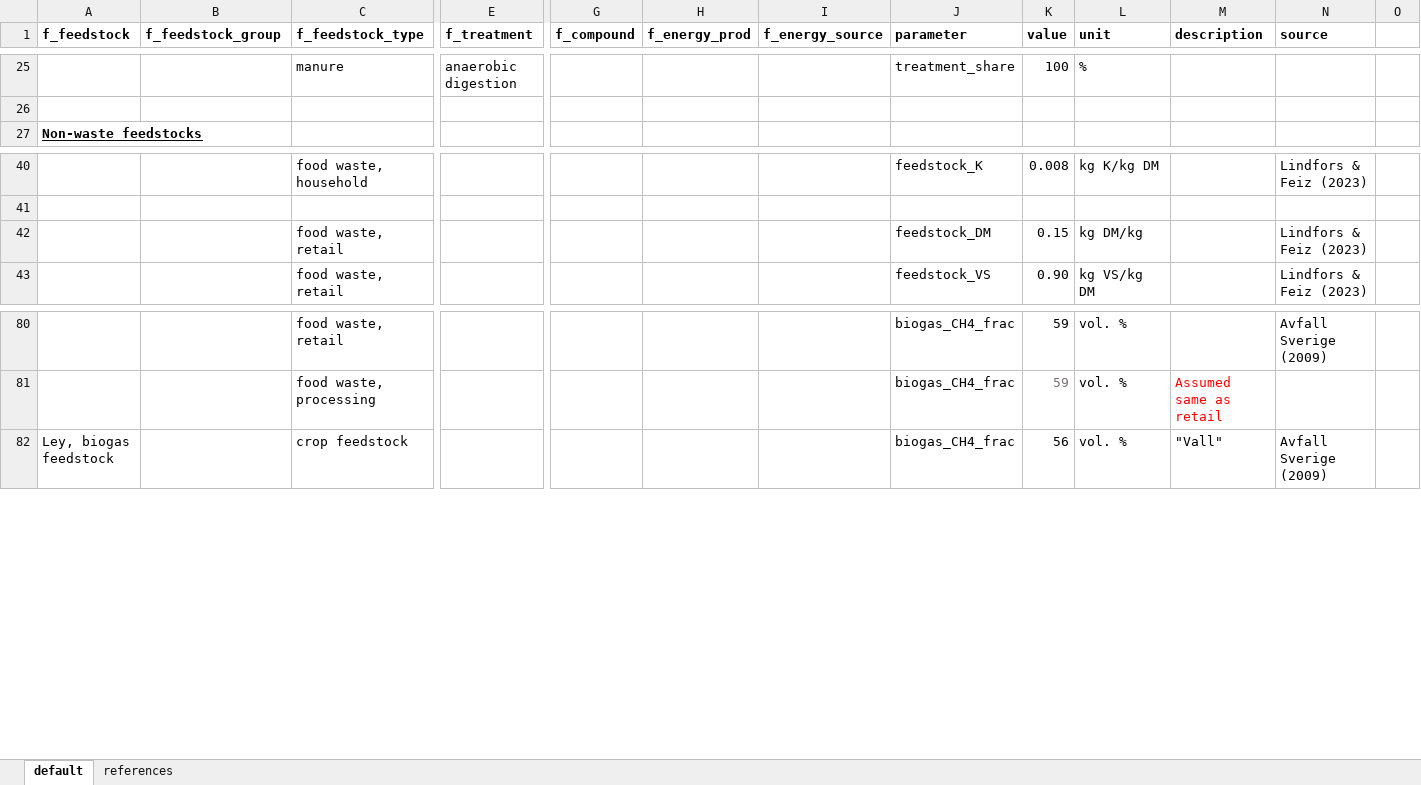
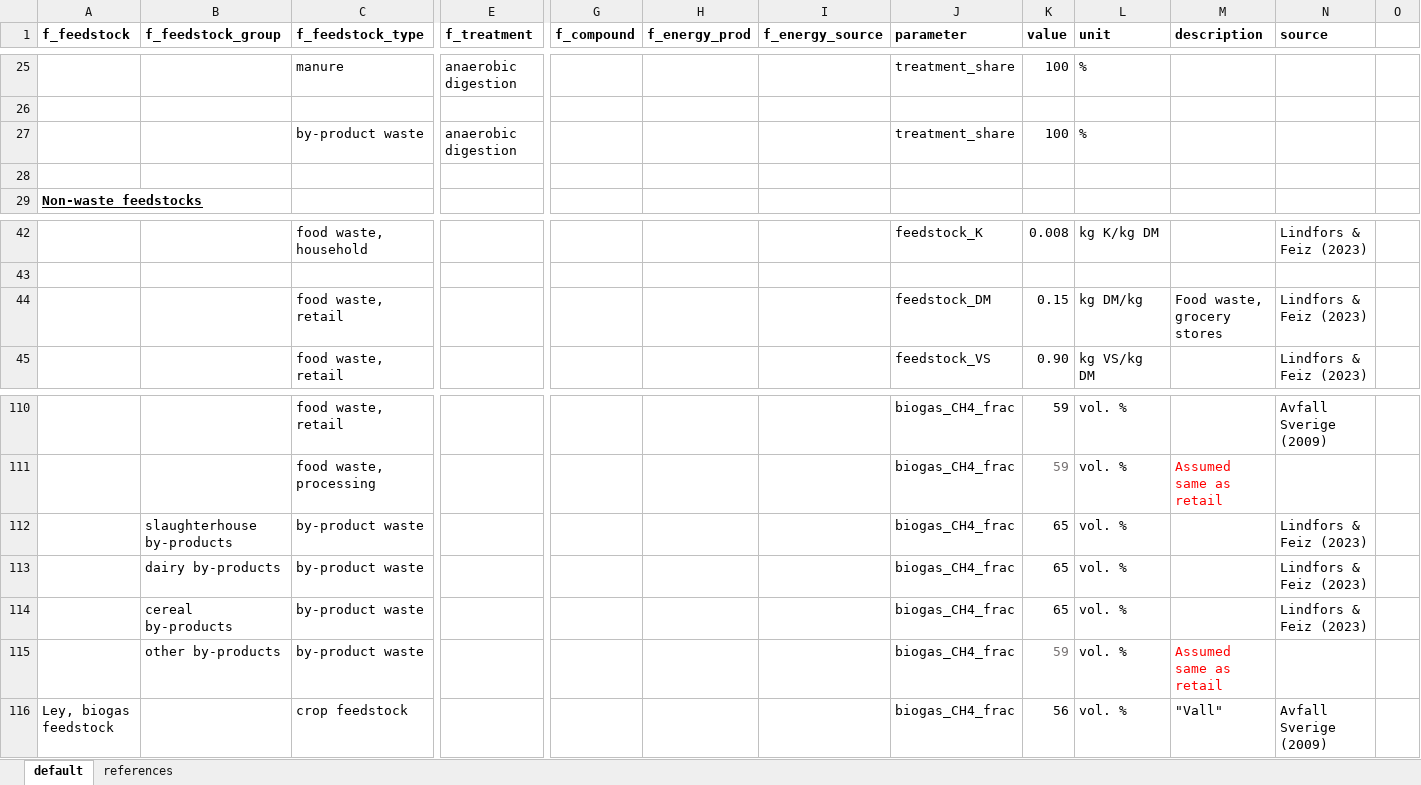
Before and after one commit to SLU-foodsystems/CIBUSmod, an Excel workbook: data/default/WasteAndCircularity.xlsx, sheet default, drawn as a sheet; only a part is shown, gaps mark what is left out; values as stored, in another font and other column widths than the file's, no borders; addresses are those after the commit; rows hold the shown columns only; the diff covers the shown part only; the diff names each change by its address in the sheet, - before the commit and + after, or states it on an @@ line.

Commit message:
Implemented and parametrised surpluss by-products to waste treatment

```diff
--- a/data/default/WasteAndCircularity.xlsx (sheet default)
+++ b/data/default/WasteAndCircularity.xlsx (sheet default)
+row 27:  |  | by-product waste | anaerobic digestion |  |  |  | treatment_share | 100 | %
+row 28: (empty)
-M44 (description): (empty)
+M44 (description): Food waste, grocery stores
+row 112:  | slaughterhouse by-products | by-product waste |  |  |  |  | biogas_CH4_frac | 65 | vol. % |  | Lindfors & Feiz (2023)
+row 113:  | dairy by-products | by-product waste |  |  |  |  | biogas_CH4_frac | 65 | vol. % |  | Lindfors & Feiz (2023)
+row 114:  | cereal by-products | by-product waste |  |  |  |  | biogas_CH4_frac | 65 | vol. % |  | Lindfors & Feiz (2023)
+row 115:  | other by-products | by-product waste |  |  |  |  | biogas_CH4_frac | 59 | vol. % | Assumed same as retail
```
Also changed, not shown: 28 added rows and 1 edited cell elsewhere in this sheet, formulas that keep their value, data/relation_tables.xlsx, 1 other file.
